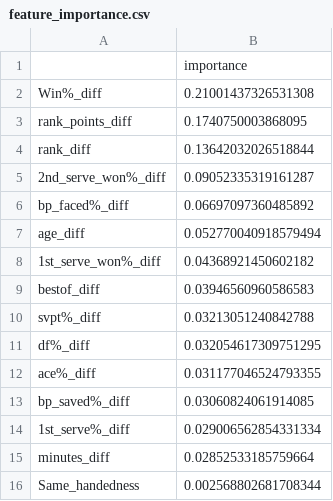
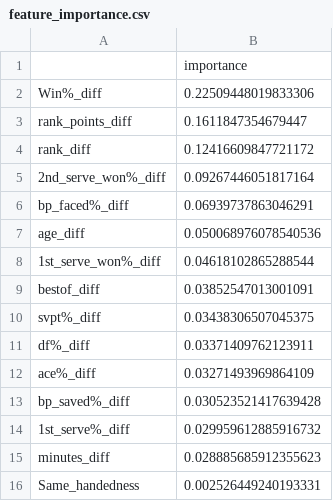
Before and after one commit to ant-louis/french-open-2019-winner-prediction, a CSV file: _Data/Training_dataset/feature_importance.csv, drawn as a sheet.

```diff
--- a/_Data/Training_dataset/feature_importance.csv
+++ b/_Data/Training_dataset/feature_importance.csv
@@ -1,16 +1,16 @@
 ,importance
-Win%_diff,0.21001437326531308
-rank_points_diff,0.1740750003868095
-rank_diff,0.13642032026518844
-2nd_serve_won%_diff,0.09052335319161287
-bp_faced%_diff,0.06697097360485892
-age_diff,0.052770040918579494
-1st_serve_won%_diff,0.04368921450602182
-bestof_diff,0.03946560960586583
-svpt%_diff,0.03213051240842788
-df%_diff,0.032054617309751295
-ace%_diff,0.031177046524793355
-bp_saved%_diff,0.03060824061914085
-1st_serve%_diff,0.029006562854331334
-minutes_diff,0.02852533185759664
-Same_handedness,0.002568802681708344
+Win%_diff,0.22509448019833306
+rank_points_diff,0.1611847354679447
+rank_diff,0.12416609847721172
+2nd_serve_won%_diff,0.09267446051817164
+bp_faced%_diff,0.06939737863046291
+age_diff,0.050068976078540536
+1st_serve_won%_diff,0.04618102865288544
+bestof_diff,0.03852547013001091
+svpt%_diff,0.03438306507045375
+df%_diff,0.03371409762123911
+ace%_diff,0.03271493969864109
+bp_saved%_diff,0.030523521417639428
+1st_serve%_diff,0.029959612885916732
+minutes_diff,0.028885685912355623
+Same_handedness,0.002526449240193331
```
Also changed, not shown: _Data/Predictions/players_2016.csv, _Data/Predictions/predictions_2017_matches_weight06.csv, 11 other files.
